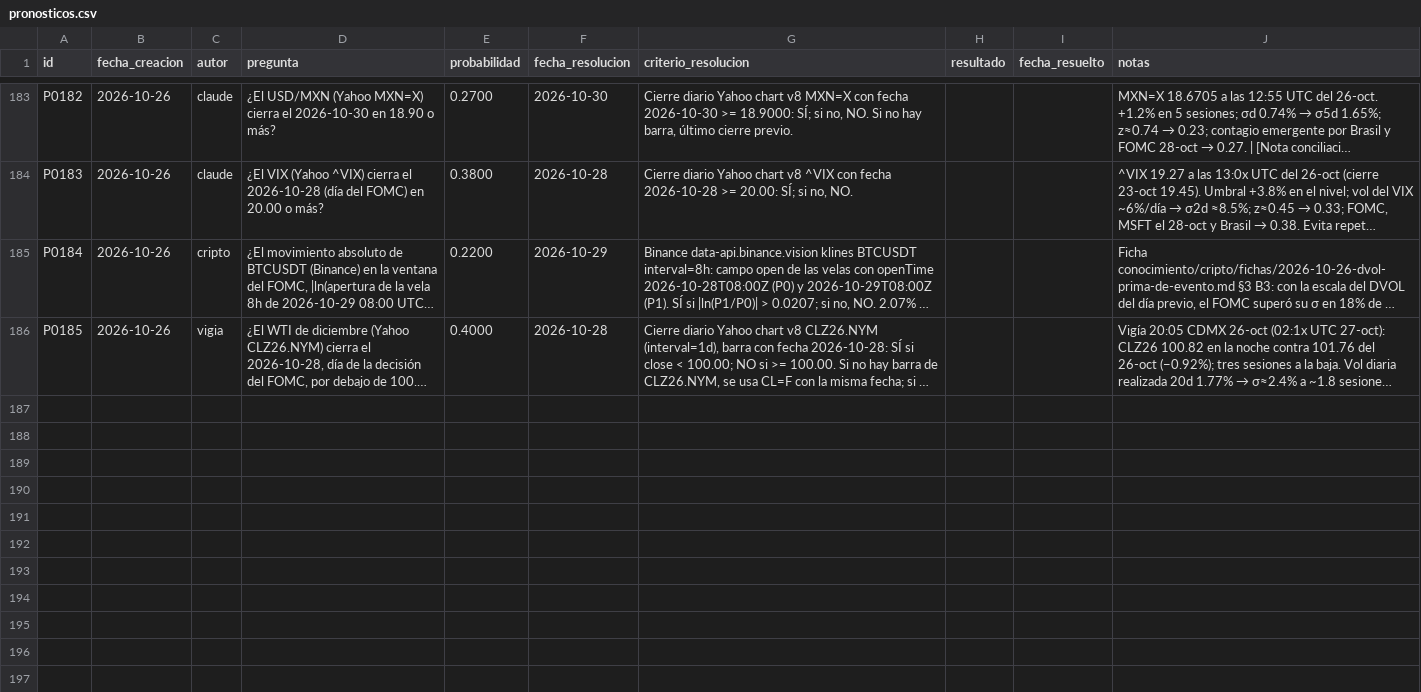
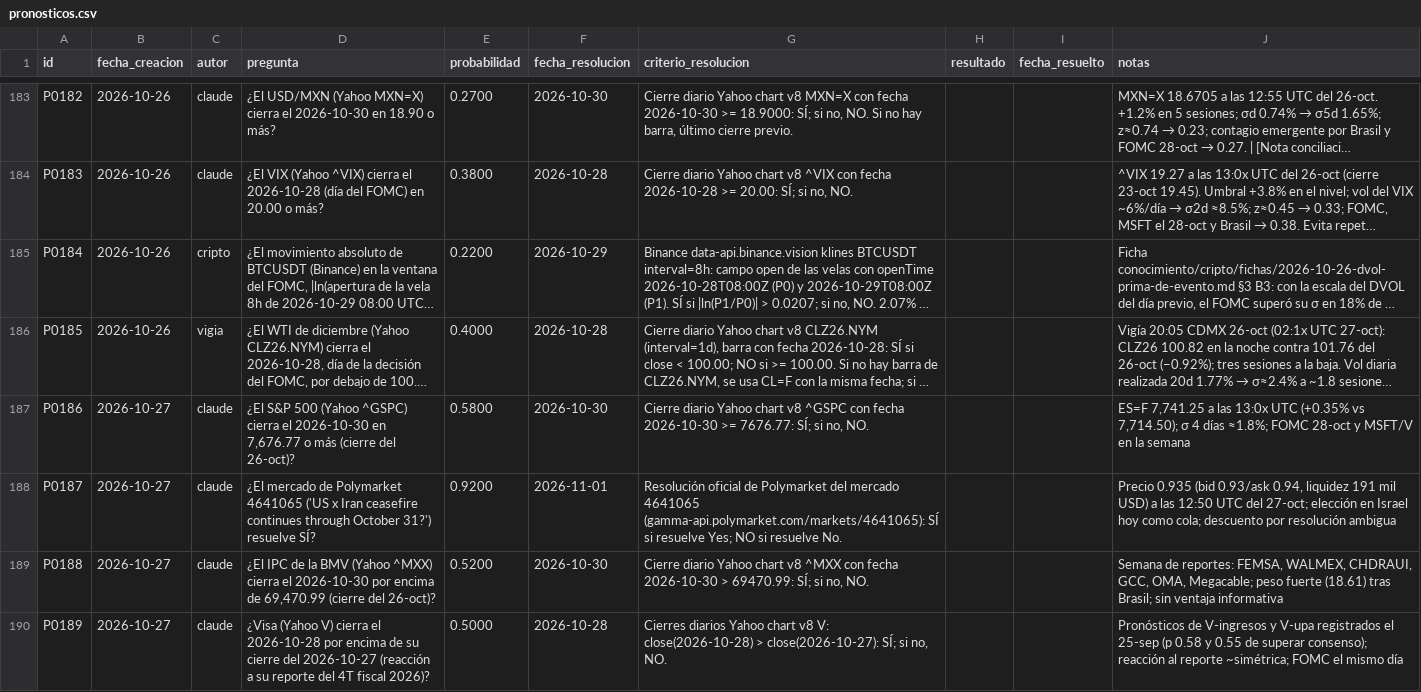
Before and after one commit to izurieta77/New1, a CSV file: bitacora/pronosticos.csv, drawn as a sheet; only a part is shown, gaps mark what is left out; long unchanged cells end in …; the diff names each change by its address in the sheet, - before the commit and + after, or states it on an @@ line.

```diff
--- a/bitacora/pronosticos.csv
+++ b/bitacora/pronosticos.csv
+row 187: P0186 | 2026-10-27 | claude | ¿El S&P 500 (Yahoo ^GSPC) cierra el 2026-10-30 en 7,676.77 o más (cierre del 26-oct)? | 0.5800 | 2026-10-30 | Cierre diario Yahoo chart v8 ^GSPC con fecha 2026-10-30 >= 7676.77: SÍ; si no, NO. |  |  | ES=F 7,741.25 a las 13:0x UTC (+0.35% vs 7,714.50); σ 4 días ≈1.8%; FOMC 28-oct y MSFT/V en la semana
+row 188: P0187 | 2026-10-27 | claude | ¿El mercado de Polymarket 4641065 ('US x Iran ceasefire continues through October 31?') resuelve SÍ? | 0.9200 | 2026-11-01 | Resolución oficial de Polymarket del mercado 4641065 (gamma-api.polymarket.com/markets/4641065): SÍ si resuelve Yes; NO si resuelve No. |  |  | Precio 0.935 (bid 0.93/ask 0.94, liquidez 191 mil USD) a las 12:50 UTC del 27-oct; elección en Israel hoy como cola; descuento por resolución ambigua
+row 189: P0188 | 2026-10-27 | claude | ¿El IPC de la BMV (Yahoo ^MXX) cierra el 2026-10-30 por encima de 69,470.99 (cierre del 26-oct)? | 0.5200 | 2026-10-30 | Cierre diario Yahoo chart v8 ^MXX con fecha 2026-10-30 > 69470.99: SÍ; si no, NO. |  |  | Semana de reportes: FEMSA, WALMEX, CHDRAUI, GCC, OMA, Megacable; peso fuerte (18.61) tras Brasil; sin ventaja informativa
+row 190: P0189 | 2026-10-27 | claude | ¿Visa (Yahoo V) cierra el 2026-10-28 por encima de su cierre del 2026-10-27 (reacción a su reporte del 4T fiscal 2026)? | 0.5000 | 2026-10-28 | Cierres diarios Yahoo chart v8 V: close(2026-10-28) > close(2026-10-27): SÍ; si no, NO. |  |  | Pronósticos de V-ingresos y V-upa registrados el 25-sep (p 0.58 y 0.55 de superar consenso); reacción al reporte ~simétrica; FOMC el mismo día
```
Also changed, not shown: 4 other files.
